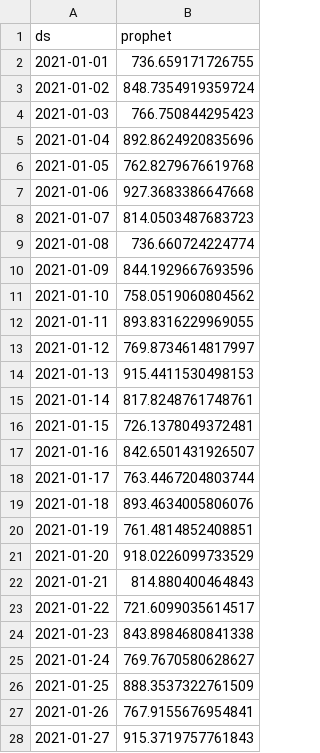
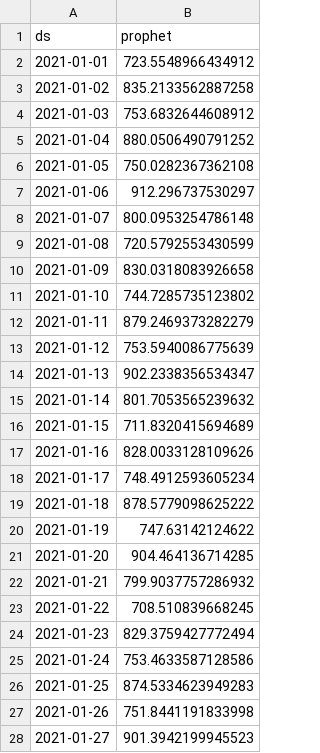
Before and after one commit to tonicanada/ztm-python-time-forecasting, a CSV file: Forecasting Product/Ensemble/predictions_prophet.csv, drawn as a sheet; only a part is shown; the diff covers the shown part only.

```diff
--- a/Forecasting Product/Ensemble/predictions_prophet.csv
+++ b/Forecasting Product/Ensemble/predictions_prophet.csv
@@ -1,28 +1,28 @@
 ds,prophet
-2021-01-01,736.659171726755
-2021-01-02,848.7354919359724
-2021-01-03,766.750844295423
-2021-01-04,892.8624920835696
-2021-01-05,762.8279676619768
-2021-01-06,927.3683386647668
-2021-01-07,814.0503487683723
-2021-01-08,736.660724224774
-2021-01-09,844.1929667693596
-2021-01-10,758.0519060804562
-2021-01-11,893.8316229969055
-2021-01-12,769.8734614817997
-2021-01-13,915.4411530498153
-2021-01-14,817.8248761748761
-2021-01-15,726.1378049372481
-2021-01-16,842.6501431926507
-2021-01-17,763.4467204803744
-2021-01-18,893.4634005806076
-2021-01-19,761.4814852408851
-2021-01-20,918.0226099733529
-2021-01-21,814.880400464843
-2021-01-22,721.6099035614517
-2021-01-23,843.8984680841338
-2021-01-24,769.7670580628627
-2021-01-25,888.3537322761509
-2021-01-26,767.9155676954841
-2021-01-27,915.3719757761843
+2021-01-01,723.5548966434912
+2021-01-02,835.2133562887258
+2021-01-03,753.6832644608912
+2021-01-04,880.0506490791252
+2021-01-05,750.0282367362108
+2021-01-06,912.296737530297
+2021-01-07,800.0953254786148
+2021-01-08,720.5792553430599
+2021-01-09,830.0318083926658
+2021-01-10,744.7285735123802
+2021-01-11,879.2469373282279
+2021-01-12,753.5940086775639
+2021-01-13,902.2338356534347
+2021-01-14,801.7053565239632
+2021-01-15,711.8320415694689
+2021-01-16,828.0033128109626
+2021-01-17,748.4912593605234
+2021-01-18,878.5779098625222
+2021-01-19,747.63142124622
+2021-01-20,904.464136714285
+2021-01-21,799.9037757286932
+2021-01-22,708.510839668245
+2021-01-23,829.3759427772494
+2021-01-24,753.4633587128586
+2021-01-25,874.5334623949283
+2021-01-26,751.8441191833998
+2021-01-27,901.3942199945523
```
Also changed, not shown: 4 edited cells elsewhere in this file, 6 other files.
